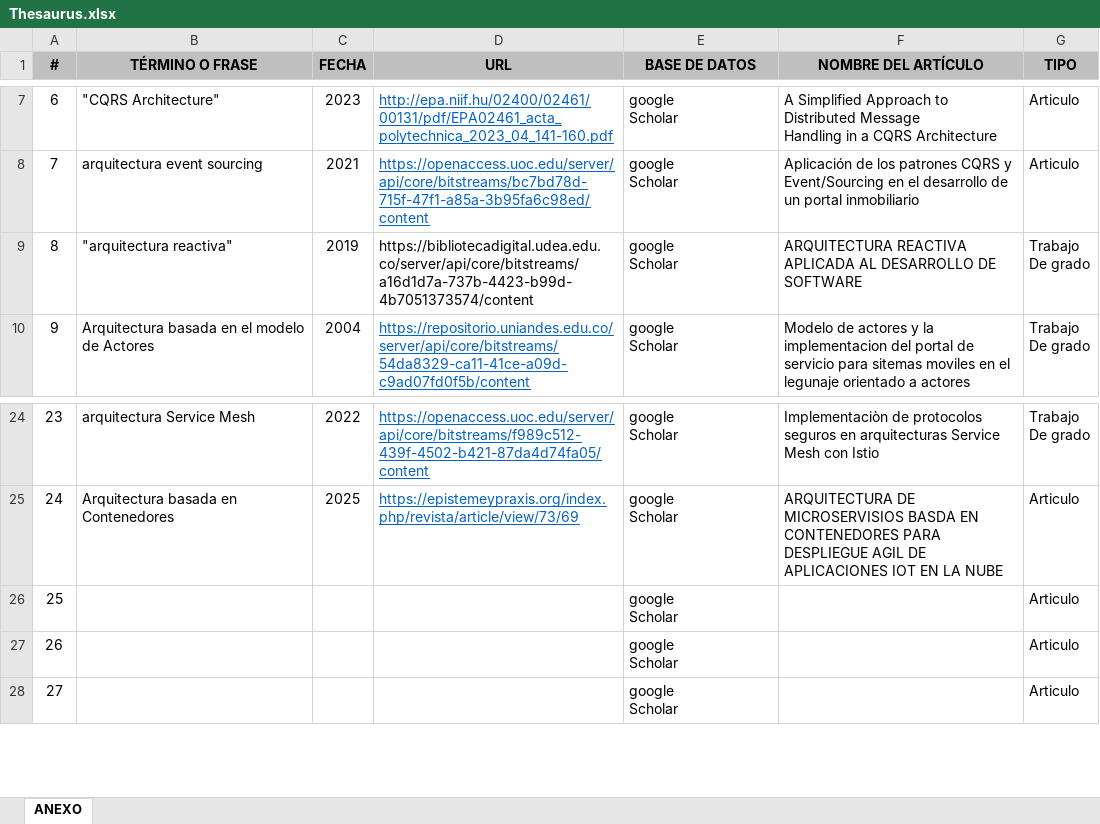
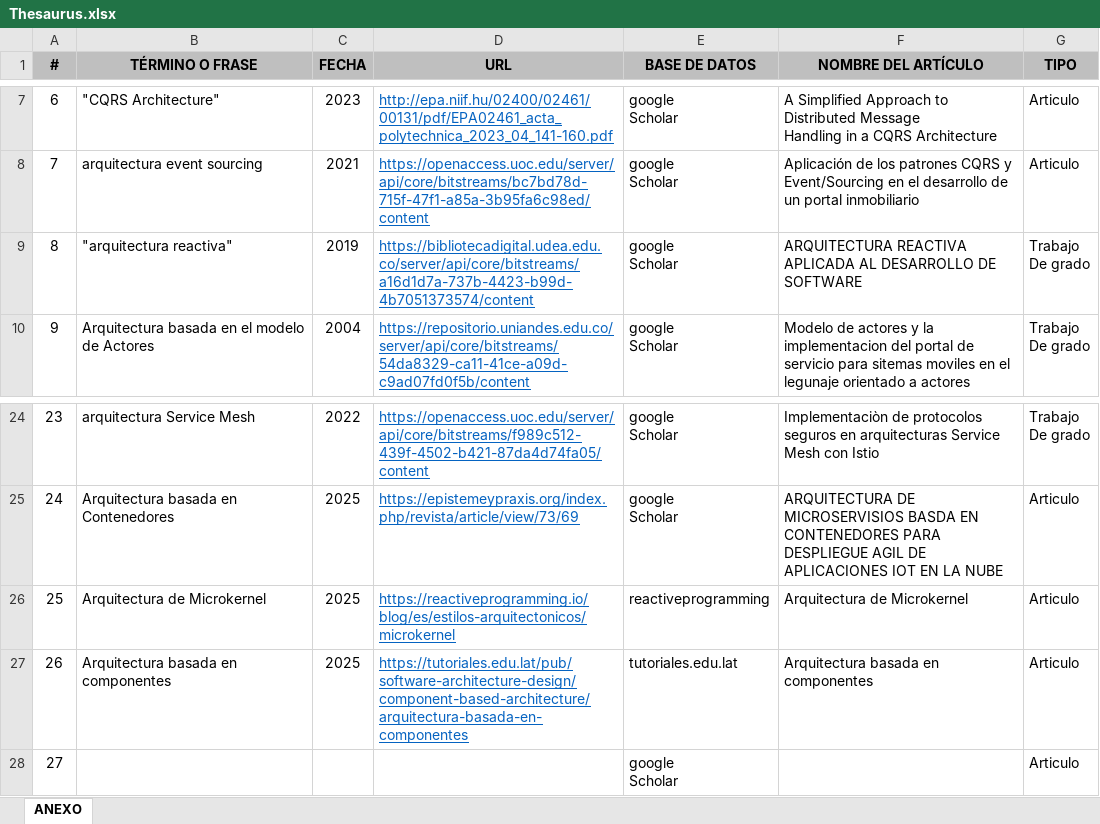
Before and after one commit to CristianJPalma/ADSO-2901817, an Excel workbook: 02-session/Thesaurus.xlsx, sheet ANEXO, drawn as a sheet; only a part is shown, gaps mark what is left out; values as stored, in another font and other column widths than the file's, no borders; ↵ is a line break in a cell; the diff names each change by its address in the sheet, - before the commit and + after, or states it on an @@ line.

```diff
--- a/02-session/Thesaurus.xlsx (sheet ANEXO)
+++ b/02-session/Thesaurus.xlsx (sheet ANEXO)
@@ D9 underline: off → on, text colour: black → #0563C1 @@
-B26 (TÉRMINO O FRASE): (empty)
+B26 (TÉRMINO O FRASE): Arquitectura de Microkernel
-C26:C27 (FECHA): (empty)
+C26:C27 (FECHA): 2025
-D26 (URL): (empty)
+D26 (URL): https://reactiveprogramming.io/blog/es/estilos-arquitectonicos/microkernel
-E26 (BASE DE DATOS): google ↵ Scholar
+E26 (BASE DE DATOS): reactiveprogramming
-F26 (NOMBRE DEL ARTÍCULO): (empty)
+F26 (NOMBRE DEL ARTÍCULO): Arquitectura de Microkernel
-B27 (TÉRMINO O FRASE): (empty)
+B27 (TÉRMINO O FRASE): Arquitectura basada en componentes
-D27 (URL): (empty)
+D27 (URL): https://tutoriales.edu.lat/pub/software-architecture-design/component-based-architecture/arquitectura-basada-en-componentes
-E27 (BASE DE DATOS): google ↵ Scholar
+E27 (BASE DE DATOS): tutoriales.edu.lat
-F27 (NOMBRE DEL ARTÍCULO): (empty)
+F27 (NOMBRE DEL ARTÍCULO): Arquitectura basada en componentes
```
Also changed, not shown: 1 other file.
